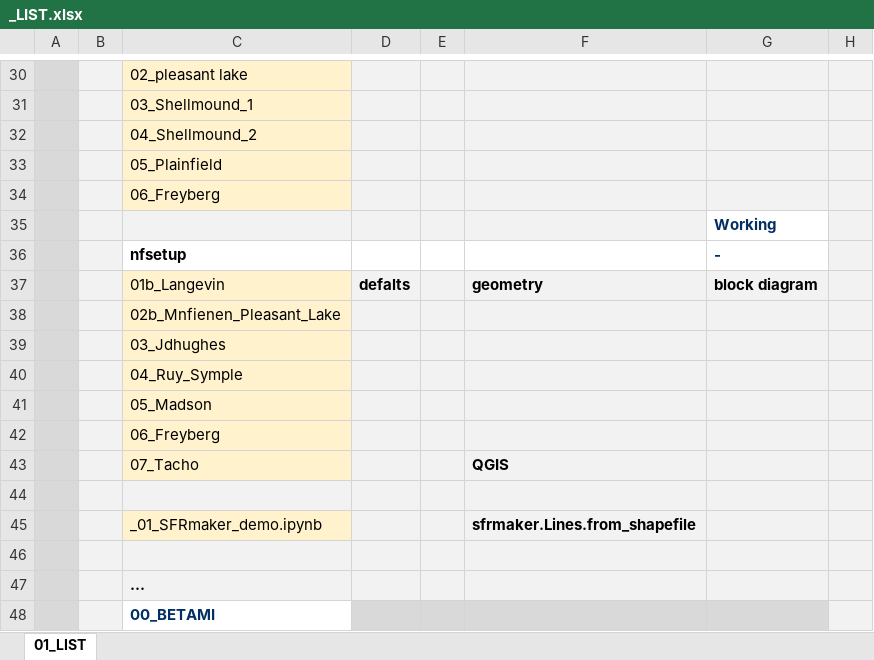
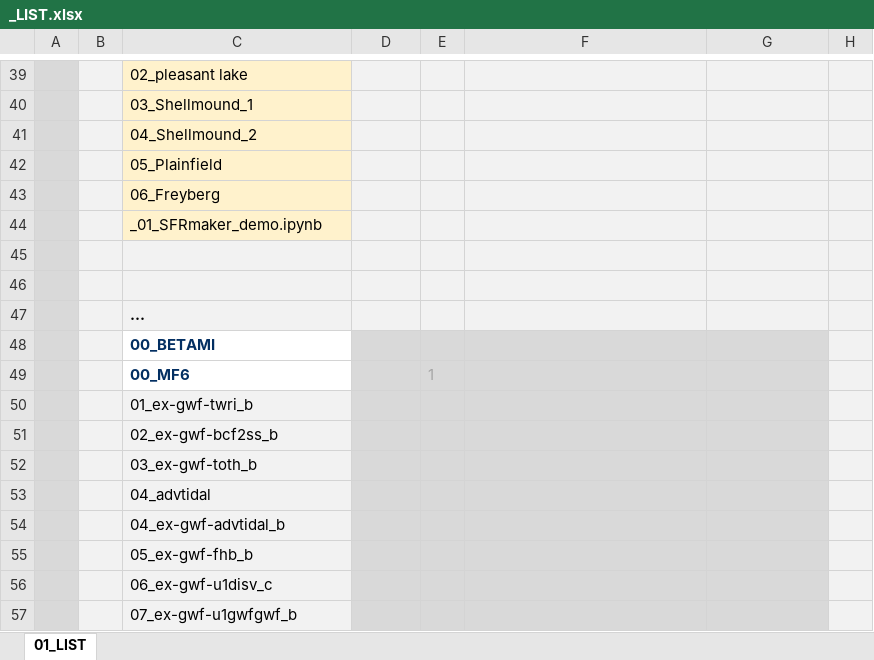
Before and after one commit to grossiRM/Beta-Me, an Excel workbook: _LIST.xlsx, sheet 01_LIST, drawn as a sheet; only a part is shown, gaps mark what is left out; the shorter side is filled out with more unchanged rows; values as stored, in another font and other column widths than the file's, no borders; charts and pictures and conditional formats not drawn; removed rows and columns are numbered as before the commit, all else as after; the diff covers the shown part only; the diff names each change by its address in the sheet, - before the commit and + after, or states it on an @@ line.

```diff
--- a/_LIST.xlsx (sheet 01_LIST)
+++ b/_LIST.xlsx (sheet 01_LIST)
@@ row 35 moved to row 27: Working @@
-row 36:  |  | nfsetup |  |  |  | -
-row 37:  |  | 01b_Langevin | defalts |  | geometry | block diagram
-C44: 02b_Mnfienen_Pleasant_Lake
+C44: _01_SFRmaker_demo.ipynb
-row 39:  |  | 03_Jdhughes
-row 40:  |  | 04_Ruy_Symple
-row 41:  |  | 05_Madson
-row 42:  |  | 06_Freyberg
-row 43:  |  | 07_Tacho |  |  | QGIS
-row 45:  |  | _01_SFRmaker_demo.ipynb |  |  | sfrmaker.Lines.from_shapefile
```
Also changed, not shown: 9 added rows, 1 removed row and cell formats elsewhere in this sheet, charts or pictures, 47 other files.
